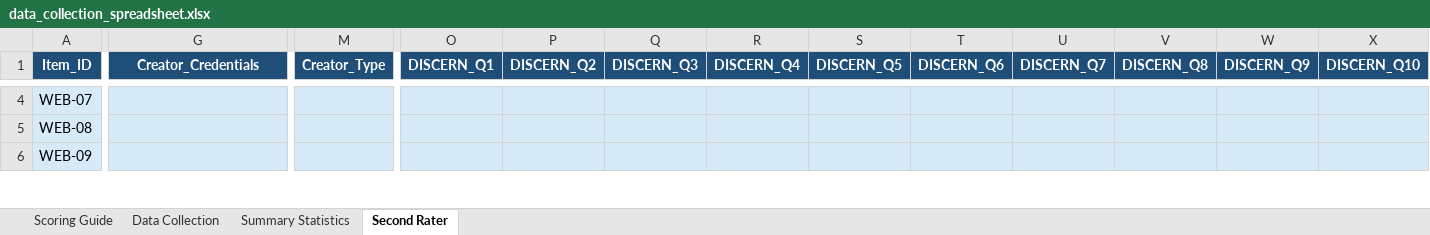
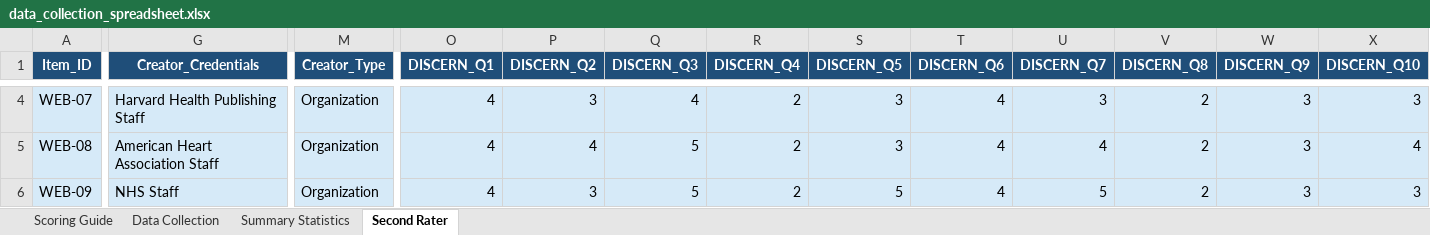
Before and after one commit to ayothedoc3/masters-thesis, an Excel workbook: data/data_collection_spreadsheet.xlsx, sheet Second Rater, drawn as a sheet; only a part is shown, gaps mark what is left out; values as stored, in another font and other column widths than the file's, no borders; conditional formats not drawn; the diff covers the shown part only; the diff names each change by its address in the sheet, - before the commit and + after, or states it on an @@ line.

```diff
--- a/data/data_collection_spreadsheet.xlsx (sheet Second Rater)
+++ b/data/data_collection_spreadsheet.xlsx (sheet Second Rater)
-G4 (Creator_Credentials): (empty)
+G4 (Creator_Credentials): Harvard Health Publishing Staff
-M4:M6 (Creator_Type): (empty)
+M4:M6 (Creator_Type): Organization
-O4:O6 (DISCERN_Q1): (empty)
+O4:O6 (DISCERN_Q1): 4
-P4 (DISCERN_Q2): (empty)
+P4 (DISCERN_Q2): 3
-Q4 (DISCERN_Q3): (empty)
+Q4 (DISCERN_Q3): 4
-R4:R6 (DISCERN_Q4): (empty)
+R4:R6 (DISCERN_Q4): 2
-S4:S5 (DISCERN_Q5): (empty)
+S4:S5 (DISCERN_Q5): 3
-T4:T6 (DISCERN_Q6): (empty)
+T4:T6 (DISCERN_Q6): 4
-U4 (DISCERN_Q7): (empty)
+U4 (DISCERN_Q7): 3
-V4:V6 (DISCERN_Q8): (empty)
+V4:V6 (DISCERN_Q8): 2
-W4:W6 (DISCERN_Q9): (empty)
+W4:W6 (DISCERN_Q9): 3
-X4 (DISCERN_Q10): (empty)
+X4 (DISCERN_Q10): 3
-G5 (Creator_Credentials): (empty)
+G5 (Creator_Credentials): American Heart Association Staff
-P5 (DISCERN_Q2): (empty)
+P5 (DISCERN_Q2): 4
-Q5:Q6 (DISCERN_Q3): (empty)
+Q5:Q6 (DISCERN_Q3): 5
-U5 (DISCERN_Q7): (empty)
+U5 (DISCERN_Q7): 4
-X5 (DISCERN_Q10): (empty)
+X5 (DISCERN_Q10): 4
-G6 (Creator_Credentials): (empty)
+G6 (Creator_Credentials): NHS Staff
-P6 (DISCERN_Q2): (empty)
+P6 (DISCERN_Q2): 3
-S6 (DISCERN_Q5): (empty)
+S6 (DISCERN_Q5): 5
-U6 (DISCERN_Q7): (empty)
+U6 (DISCERN_Q7): 5
-X6 (DISCERN_Q10): (empty)
+X6 (DISCERN_Q10): 3
```
Also changed, not shown: 884 edited cells elsewhere in this sheet, sheet Data Collection, 36 other files.
